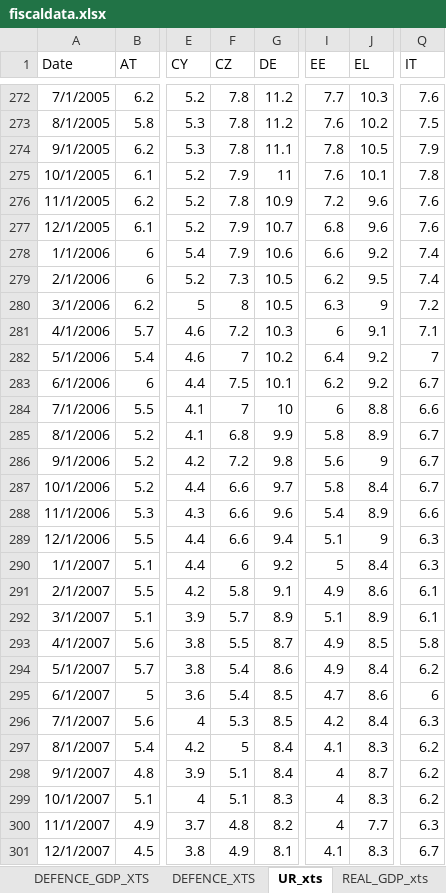
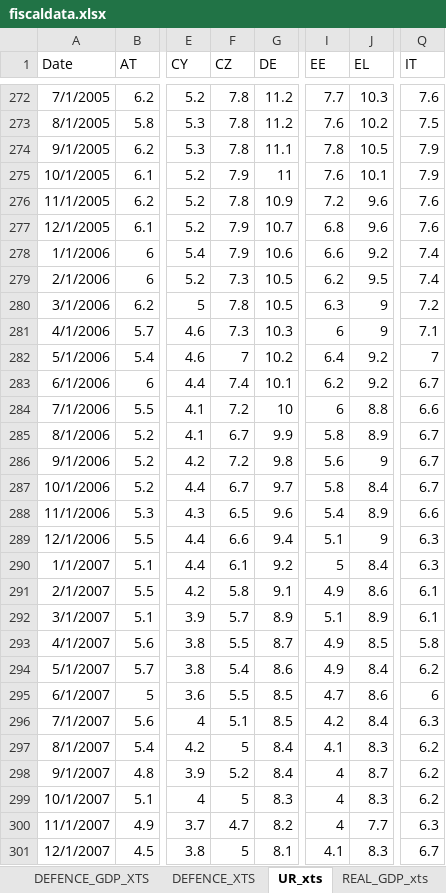
Before and after one commit to mflanagan201/gcal_auto, an Excel workbook: fiscaldata.xlsx, sheet UR_xts, drawn as a sheet; only a part is shown, gaps mark what is left out; values as stored, in another font and other column widths than the file's, no borders; the diff covers the shown part only; the diff names each change by its address in the sheet, - before the commit and + after, or states it on an @@ line.

```diff
--- a/fiscaldata.xlsx (sheet UR_xts)
+++ b/fiscaldata.xlsx (sheet UR_xts)
-Q275 (IT): 7.8
+Q275 (IT): 7.9
-F280 (CZ): 8
+F280 (CZ): 7.8
-F281 (CZ): 7.2
+F281 (CZ): 7.3
-J281 (EL): 9.1
+J281 (EL): 9
-F283 (CZ): 7.5
+F283 (CZ): 7.4
-F284 (CZ): 7
+F284 (CZ): 7.2
-F285 (CZ): 6.8
+F285 (CZ): 6.7
-F287 (CZ): 6.6
+F287 (CZ): 6.7
-F288 (CZ): 6.6
+F288 (CZ): 6.5
-F290 (CZ): 6
+F290 (CZ): 6.1
-F295 (CZ): 5.4
+F295 (CZ): 5.5
-F296 (CZ): 5.3
+F296 (CZ): 5.1
-F298 (CZ): 5.1
+F298 (CZ): 5.2
-F299 (CZ): 5.1
+F299 (CZ): 5
-F300 (CZ): 4.8
+F300 (CZ): 4.7
-F301 (CZ): 4.9
+F301 (CZ): 5
```
Also changed, not shown: 550 edited cells elsewhere in this sheet, sheet REAL_GDP_xts.
